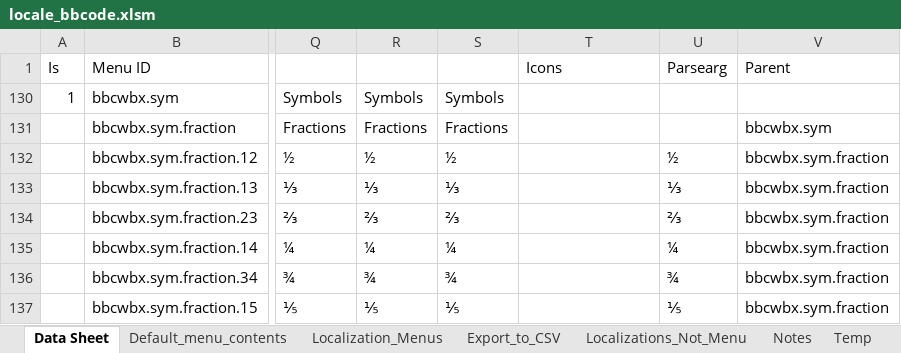
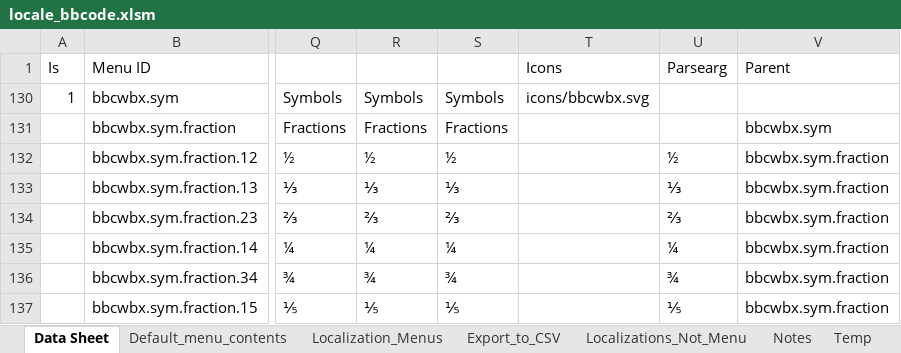
Before and after one commit to msaroff/bbCodeWebEx, an Excel workbook: locale_bbcode.xlsm, sheet Data Sheet, drawn as a sheet; only a part is shown, gaps mark what is left out; values as stored, in another font and other column widths than the file's, no borders; the diff names each change by its address in the sheet, - before the commit and + after, or states it on an @@ line.

```diff
--- a/locale_bbcode.xlsm (sheet Data Sheet)
+++ b/locale_bbcode.xlsm (sheet Data Sheet)
-T130: (empty)
+T130: icons/bbcwbx.svg
```
Also changed, not shown: sheet Default_menu_contents, 2 other files.
